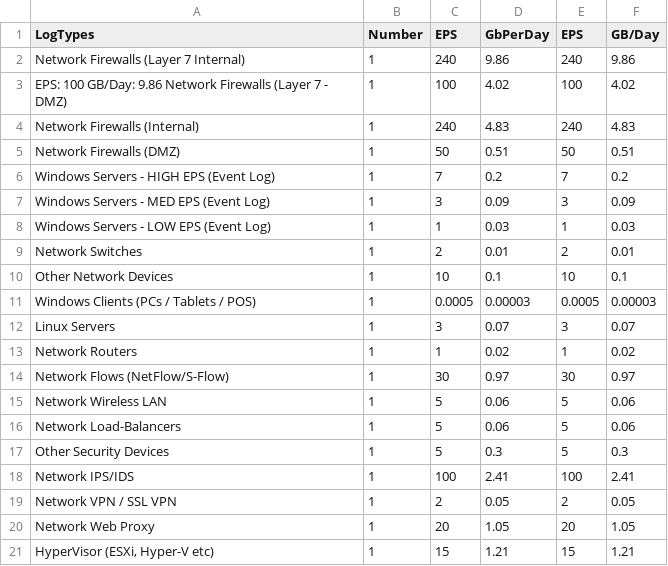
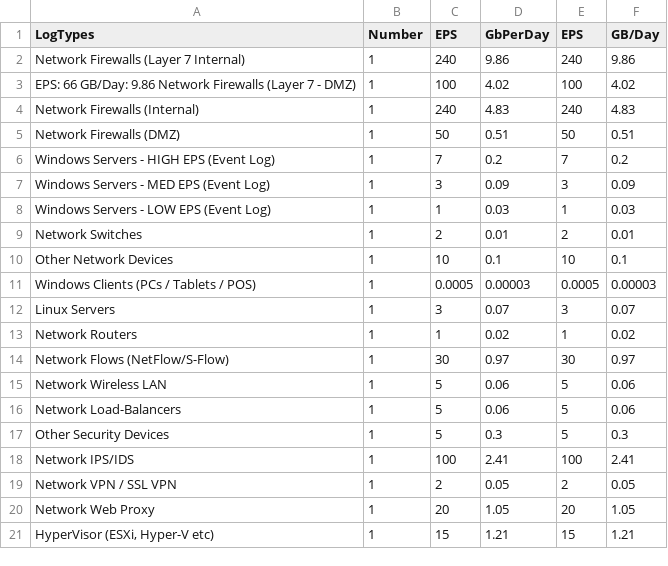
Before and after one commit to Todorinska/CalculatorData, a CSV file: PricingCalculator.csv, drawn as a sheet.

Commit message:
Update PricingCalculator.csv

```diff
--- a/PricingCalculator.csv
+++ b/PricingCalculator.csv
@@ -2,3 +2,3 @@ LogTypes,Number,EPS,GbPerDay,EPS ,GB/Day
 Network Firewalls (Layer 7 Internal),1,240,9.86,240,9.86
-EPS: 100   GB/Day: 9.86  Network Firewalls (Layer 7 - DMZ),1,100,4.02,100,4.02
+EPS: 66   GB/Day: 9.86  Network Firewalls (Layer 7 - DMZ),1,100,4.02,100,4.02
 Network Firewalls (Internal),1,240,4.83,240,4.83
```
